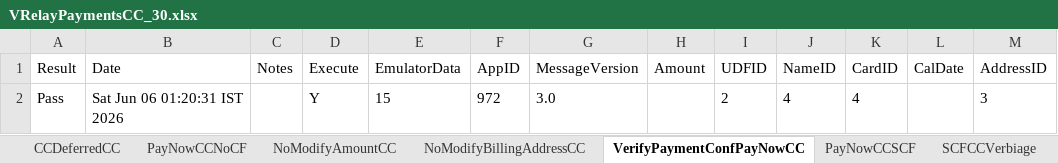
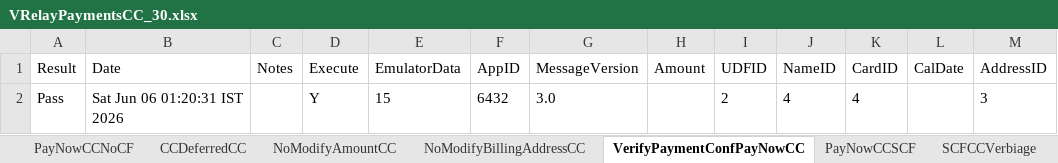
Before and after one commit to dcusend/VPS-Katalon, an Excel workbook: KatalonData/IWPBootstrapData/VRelayPaymentsCC_30.xlsx, sheet VerifyPaymentConfPayNowCC, drawn as a sheet; only a part is shown; values as stored, in another font and other column widths than the file's, no borders; the diff names each change by its address in the sheet, - before the commit and + after, or states it on an @@ line.

```diff
--- a/KatalonData/IWPBootstrapData/VRelayPaymentsCC_30.xlsx (sheet VerifyPaymentConfPayNowCC)
+++ b/KatalonData/IWPBootstrapData/VRelayPaymentsCC_30.xlsx (sheet VerifyPaymentConfPayNowCC)
@@ sheet tab order changed: PayNowCCNoCF | CCDeferredCC | NoModifyAmountCC | NoModifyBillingAddressCC | VerifyPaymentConfPayNowCC | PayNowCCSCF | SCFCCVerbiage @@
-F2 (AppID): 972
+F2 (AppID): 6432
```
Also changed, not shown: sheet PayNowCCSCF, sheet PayNowCCNoCF, sheet SCFCCVerbiage, sheet PayNowCCDCF, sheet DCFCCVerbiage, sheet CMCAutopayCC, 10 more sheets, KatalonData/IWPBootstrapDataDemo/VRelayPaymentsCC_23.xlsx, KatalonData/IWPBootstrapDataDemo/VRelayPaymentsCC_25.xlsx, 25 other files.
